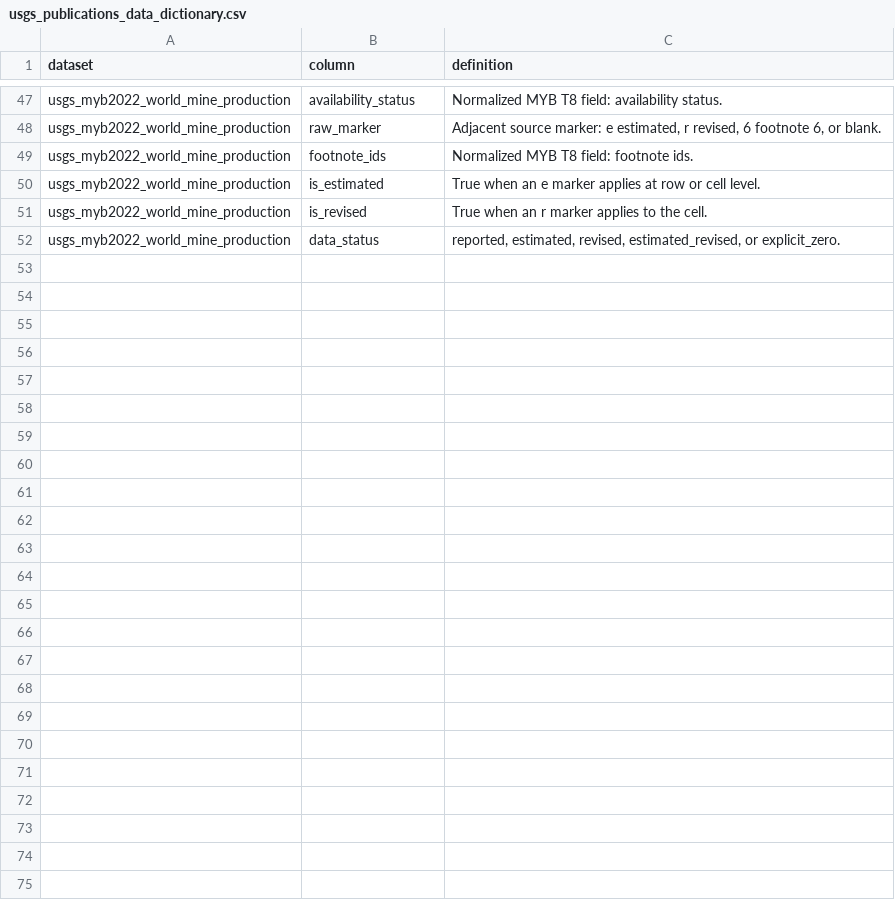
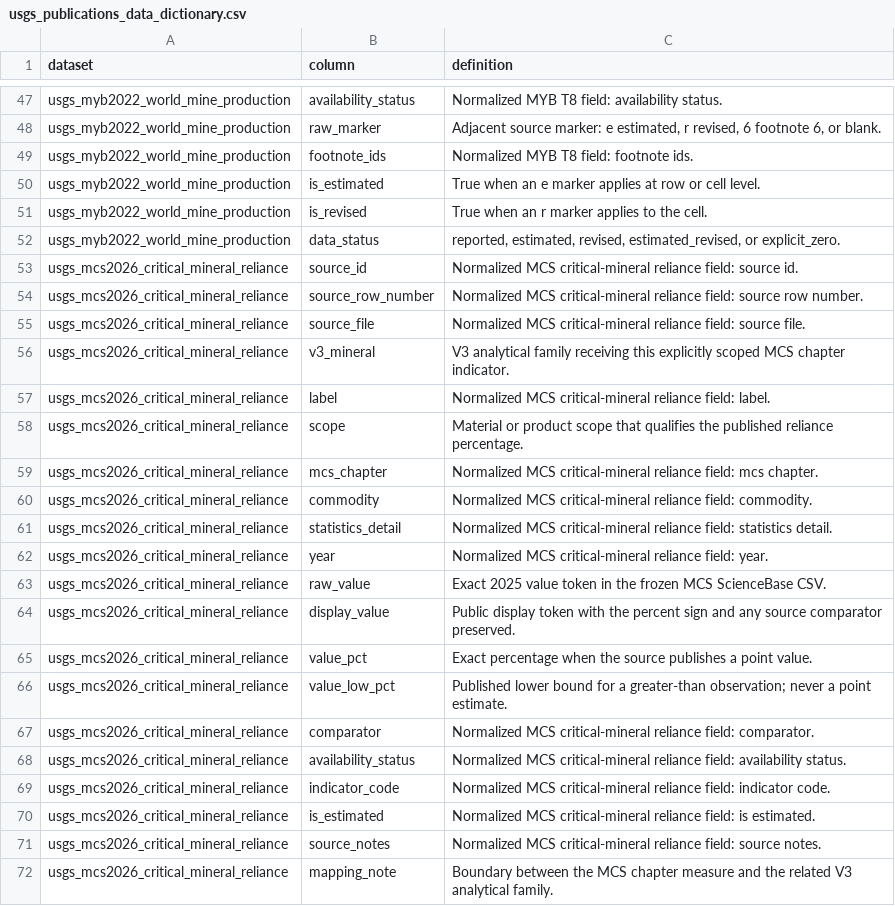
Before and after one commit to therealjameswilson/critical-minerals-records-stage-v3, a CSV file: data/processed/usgs_publications_data_dictionary.csv, drawn as a sheet; only a part is shown, gaps mark what is left out.

Commit message:
Expand official U.S. statistics

```diff
--- a/data/processed/usgs_publications_data_dictionary.csv
+++ b/data/processed/usgs_publications_data_dictionary.csv
@@ -52 +52,21 @@ usgs_myb2022_world_mine_production,is_revised,True when an r marker applies to t
 usgs_myb2022_world_mine_production,data_status,"reported, estimated, revised, estimated_revised, or explicit_zero."
+usgs_mcs2026_critical_mineral_reliance,source_id,Normalized MCS critical-mineral reliance field: source id.
+usgs_mcs2026_critical_mineral_reliance,source_row_number,Normalized MCS critical-mineral reliance field: source row number.
+usgs_mcs2026_critical_mineral_reliance,source_file,Normalized MCS critical-mineral reliance field: source file.
+usgs_mcs2026_critical_mineral_reliance,v3_mineral,V3 analytical family receiving this explicitly scoped MCS chapter indicator.
+usgs_mcs2026_critical_mineral_reliance,label,Normalized MCS critical-mineral reliance field: label.
+usgs_mcs2026_critical_mineral_reliance,scope,Material or product scope that qualifies the published reliance percentage.
+usgs_mcs2026_critical_mineral_reliance,mcs_chapter,Normalized MCS critical-mineral reliance field: mcs chapter.
+usgs_mcs2026_critical_mineral_reliance,commodity,Normalized MCS critical-mineral reliance field: commodity.
+usgs_mcs2026_critical_mineral_reliance,statistics_detail,Normalized MCS critical-mineral reliance field: statistics detail.
+usgs_mcs2026_critical_mineral_reliance,year,Normalized MCS critical-mineral reliance field: year.
+usgs_mcs2026_critical_mineral_reliance,raw_value,Exact 2025 value token in the frozen MCS ScienceBase CSV.
+usgs_mcs2026_critical_mineral_reliance,display_value,Public display token with the percent sign and any source comparator preserved.
+usgs_mcs2026_critical_mineral_reliance,value_pct,Exact percentage when the source publishes a point value.
+usgs_mcs2026_critical_mineral_reliance,value_low_pct,Published lower bound for a greater-than observation; never a point estimate.
+usgs_mcs2026_critical_mineral_reliance,comparator,Normalized MCS critical-mineral reliance field: comparator.
+usgs_mcs2026_critical_mineral_reliance,availability_status,Normalized MCS critical-mineral reliance field: availability status.
+usgs_mcs2026_critical_mineral_reliance,indicator_code,Normalized MCS critical-mineral reliance field: indicator code.
+usgs_mcs2026_critical_mineral_reliance,is_estimated,Normalized MCS critical-mineral reliance field: is estimated.
+usgs_mcs2026_critical_mineral_reliance,source_notes,Normalized MCS critical-mineral reliance field: source notes.
+usgs_mcs2026_critical_mineral_reliance,mapping_note,Boundary between the MCS chapter measure and the related V3 analytical family.
```
Also changed, not shown: 17 other files.
